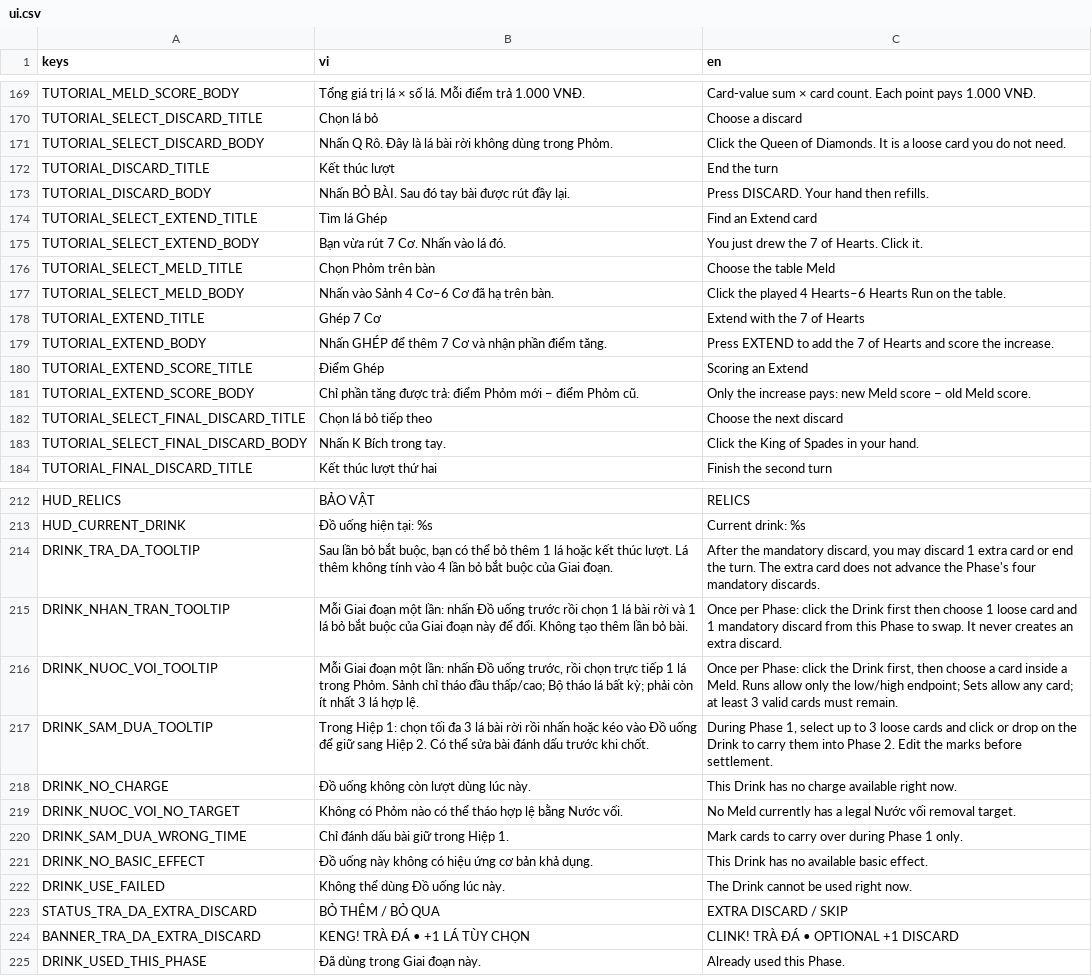
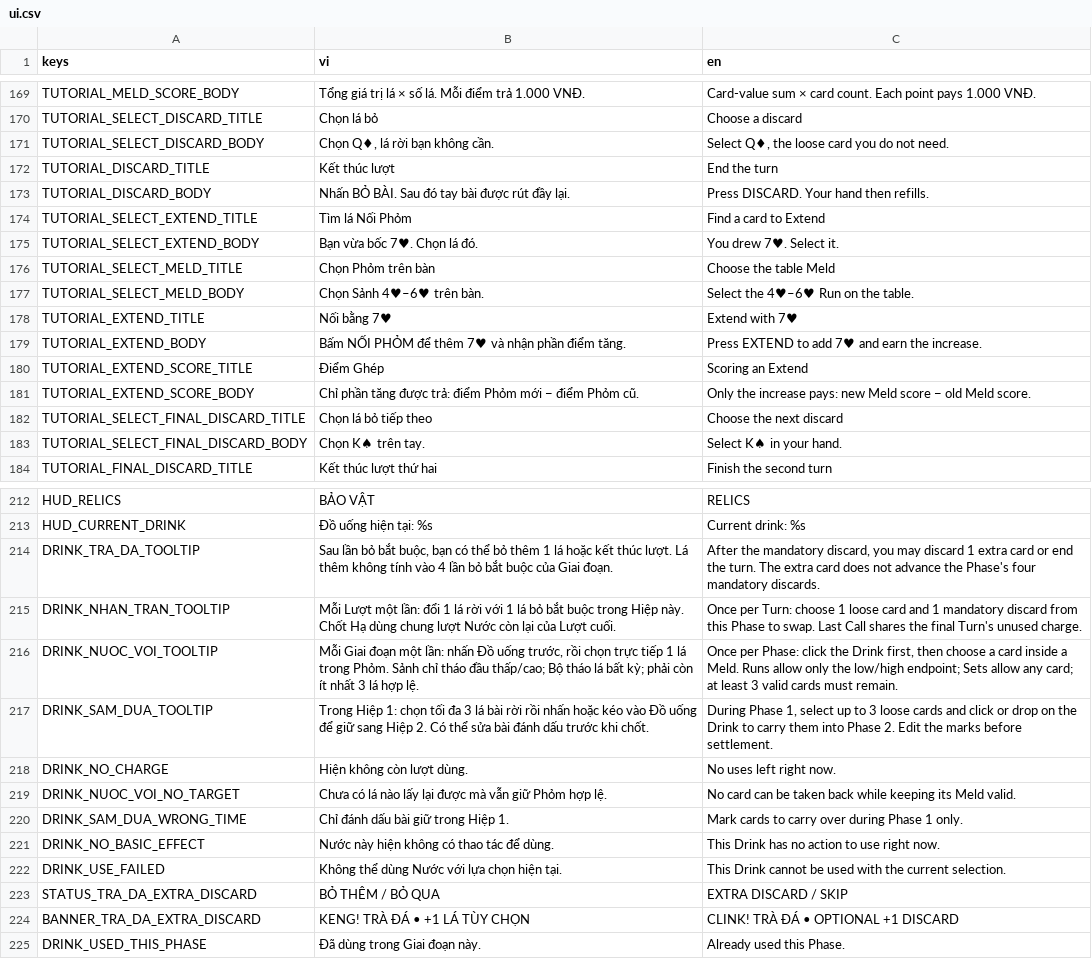
Before and after one commit to zerato9x/TRADATALA, a CSV file: locale/ui.csv, drawn as a sheet; only a part is shown, gaps mark what is left out; the diff covers the shown part only.

```diff
--- a/locale/ui.csv
+++ b/locale/ui.csv
@@ -170,11 +170,11 @@ TUTORIAL_MELD_SCORE_BODY,"Tổng giá trị lá × số lá. Mỗi điểm trả
 TUTORIAL_SELECT_DISCARD_TITLE,"Chọn lá bỏ","Choose a discard"
-TUTORIAL_SELECT_DISCARD_BODY,"Nhấn Q Rô. Đây là lá bài rời không dùng trong Phỏm.","Click the Queen of Diamonds. It is a loose card you do not need."
+TUTORIAL_SELECT_DISCARD_BODY,"Chọn Q♦, lá rời bạn không cần.","Select Q♦, the loose card you do not need."
 TUTORIAL_DISCARD_TITLE,"Kết thúc lượt","End the turn"
 TUTORIAL_DISCARD_BODY,"Nhấn BỎ BÀI. Sau đó tay bài được rút đầy lại.","Press DISCARD. Your hand then refills."
-TUTORIAL_SELECT_EXTEND_TITLE,"Tìm lá Ghép","Find an Extend card"
-TUTORIAL_SELECT_EXTEND_BODY,"Bạn vừa rút 7 Cơ. Nhấn vào lá đó.","You just drew the 7 of Hearts. Click it."
+TUTORIAL_SELECT_EXTEND_TITLE,Tìm lá Nối Phỏm,Find a card to Extend
+TUTORIAL_SELECT_EXTEND_BODY,Bạn vừa bốc 7♥. Chọn lá đó.,You drew 7♥. Select it.
 TUTORIAL_SELECT_MELD_TITLE,"Chọn Phỏm trên bàn","Choose the table Meld"
-TUTORIAL_SELECT_MELD_BODY,"Nhấn vào Sảnh 4 Cơ–6 Cơ đã hạ trên bàn.","Click the played 4 Hearts–6 Hearts Run on the table."
-TUTORIAL_EXTEND_TITLE,"Ghép 7 Cơ","Extend with the 7 of Hearts"
-TUTORIAL_EXTEND_BODY,"Nhấn GHÉP để thêm 7 Cơ và nhận phần điểm tăng.","Press EXTEND to add the 7 of Hearts and score the increase."
+TUTORIAL_SELECT_MELD_BODY,Chọn Sảnh 4♥–6♥ trên bàn.,Select the 4♥–6♥ Run on the table.
+TUTORIAL_EXTEND_TITLE,Nối bằng 7♥,Extend with 7♥
+TUTORIAL_EXTEND_BODY,Bấm NỐI PHỎM để thêm 7♥ và nhận phần điểm tăng.,Press EXTEND to add 7♥ and earn the increase.
 TUTORIAL_EXTEND_SCORE_TITLE,"Điểm Ghép","Scoring an Extend"
@@ -182,3 +182,3 @@ TUTORIAL_EXTEND_SCORE_BODY,"Chỉ phần tăng được trả: điểm Phỏm m
 TUTORIAL_SELECT_FINAL_DISCARD_TITLE,"Chọn lá bỏ tiếp theo","Choose the next discard"
-TUTORIAL_SELECT_FINAL_DISCARD_BODY,"Nhấn K Bích trong tay.","Click the King of Spades in your hand."
+TUTORIAL_SELECT_FINAL_DISCARD_BODY,Chọn K♠ trên tay.,Select K♠ in your hand.
 TUTORIAL_FINAL_DISCARD_TITLE,"Kết thúc lượt thứ hai","Finish the second turn"
@@ -214,10 +214,10 @@ HUD_CURRENT_DRINK,"Đồ uống hiện tại: %s","Current drink: %s"
 DRINK_TRA_DA_TOOLTIP,"Sau lần bỏ bắt buộc, bạn có thể bỏ thêm 1 lá hoặc kết thúc lượt. Lá thêm không tính vào 4 lần bỏ bắt buộc của Giai đoạn.","After the mandatory discard, you may discard 1 extra card or end the turn. The extra card does not advance the Phase's four mandatory discards."
-DRINK_NHAN_TRAN_TOOLTIP,"Mỗi Giai đoạn một lần: nhấn Đồ uống trước rồi chọn 1 lá bài rời và 1 lá bỏ bắt buộc của Giai đoạn này để đổi. Không tạo thêm lần bỏ bài.","Once per Phase: click the Drink first then choose 1 loose card and 1 mandatory discard from this Phase to swap. It never creates an extra discard."
+DRINK_NHAN_TRAN_TOOLTIP,Mỗi Lượt một lần: đổi 1 lá rời với 1 lá bỏ bắt buộc trong Hiệp này. Chốt Hạ dùng chung lượt Nước còn lại của Lượt cuối.,Once per Turn: choose 1 loose card and 1 mandatory discard from this Phase to swap. Last Call shares the final Turn's unused charge.
 DRINK_NUOC_VOI_TOOLTIP,"Mỗi Giai đoạn một lần: nhấn Đồ uống trước, rồi chọn trực tiếp 1 lá trong Phỏm. Sảnh chỉ tháo đầu thấp/cao; Bộ tháo lá bất kỳ; phải còn ít nhất 3 lá hợp lệ.","Once per Phase: click the Drink first, then choose a card inside a Meld. Runs allow only the low/high endpoint; Sets allow any card; at least 3 valid cards must remain."
 DRINK_SAM_DUA_TOOLTIP,Trong Hiệp 1: chọn tối đa 3 lá bài rời rồi nhấn hoặc kéo vào Đồ uống để giữ sang Hiệp 2. Có thể sửa bài đánh dấu trước khi chốt.,"During Phase 1, select up to 3 loose cards and click or drop on the Drink to carry them into Phase 2. Edit the marks before settlement."
-DRINK_NO_CHARGE,"Đồ uống không còn lượt dùng lúc này.","This Drink has no charge available right now."
-DRINK_NUOC_VOI_NO_TARGET,"Không có Phỏm nào có thể tháo hợp lệ bằng Nước vối.","No Meld currently has a legal Nước vối removal target."
+DRINK_NO_CHARGE,Hiện không còn lượt dùng.,No uses left right now.
+DRINK_NUOC_VOI_NO_TARGET,Chưa có lá nào lấy lại được mà vẫn giữ Phỏm hợp lệ.,No card can be taken back while keeping its Meld valid.
 DRINK_SAM_DUA_WRONG_TIME,Chỉ đánh dấu bài giữ trong Hiệp 1.,Mark cards to carry over during Phase 1 only.
-DRINK_NO_BASIC_EFFECT,"Đồ uống này không có hiệu ứng cơ bản khả dụng.","This Drink has no available basic effect."
-DRINK_USE_FAILED,"Không thể dùng Đồ uống lúc này.","The Drink cannot be used right now."
+DRINK_NO_BASIC_EFFECT,Nước này hiện không có thao tác để dùng.,This Drink has no action to use right now.
+DRINK_USE_FAILED,Không thể dùng Nước với lựa chọn hiện tại.,This Drink cannot be used with the current selection.
 STATUS_TRA_DA_EXTRA_DISCARD,"BỎ THÊM / BỎ QUA","EXTRA DISCARD / SKIP"
```
Also changed, not shown: 153 edited cells elsewhere in this file, 28 other files.
